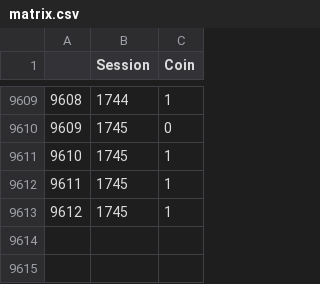
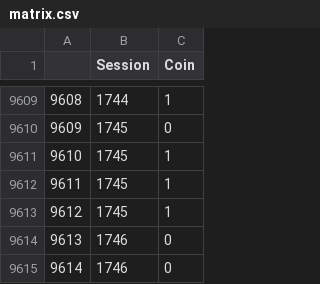
Before and after one commit to JavRoNu/tryout_actions, a CSV file: data/matrix.csv, drawn as a sheet; only a part is shown, gaps mark what is left out; the diff names each change by its address in the sheet, - before the commit and + after, or states it on an @@ line.

```diff
--- a/data/matrix.csv
+++ b/data/matrix.csv
+row 9614: 9613 | 1746 | 0
+row 9615: 9614 | 1746 | 0
```
Also changed, not shown: data/sesinfo.csv, 4 other files.
